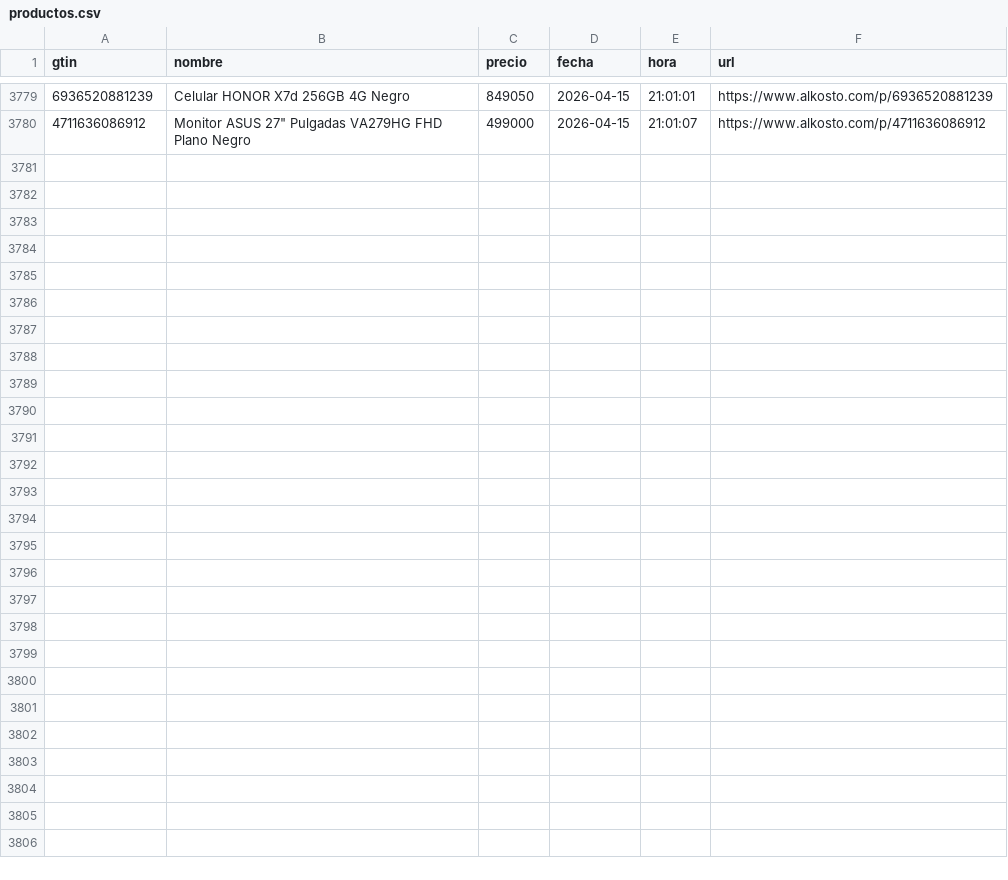
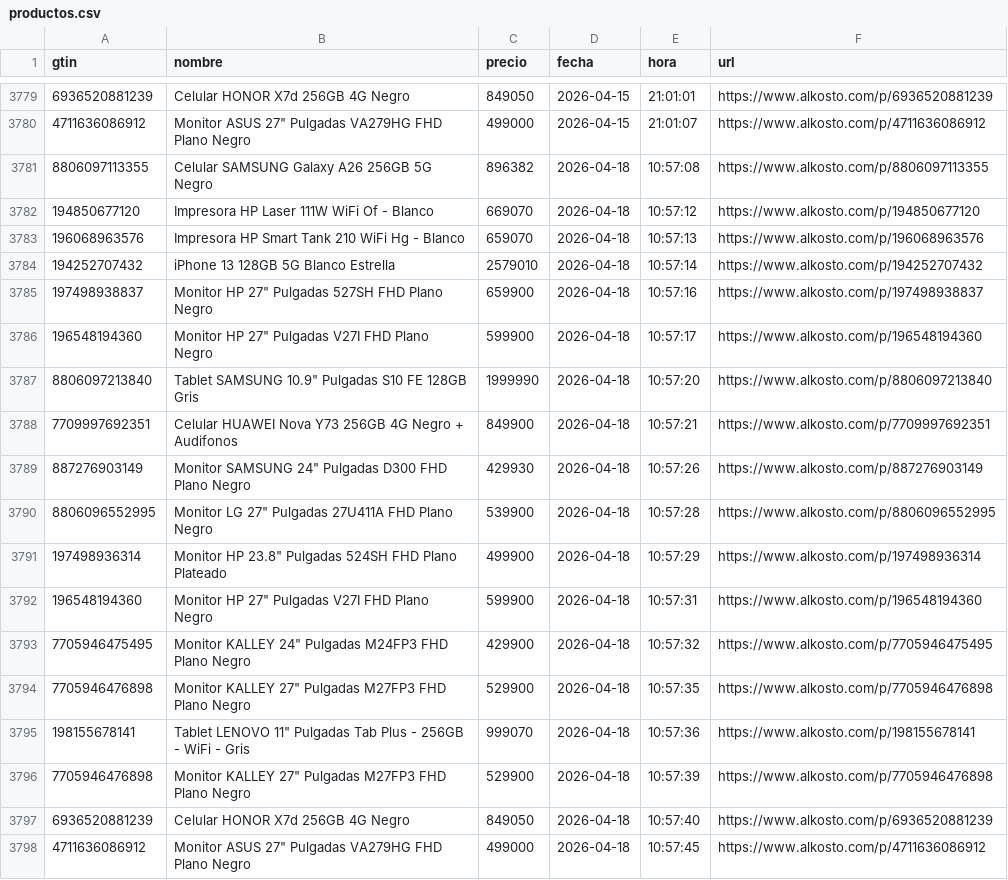
Before and after one commit to Devin-mac/AlkostoAlertPrice, a CSV file: productos.csv, drawn as a sheet; only a part is shown, gaps mark what is left out.

```diff
--- a/productos.csv
+++ b/productos.csv
@@ -3780 +3780,19 @@ gtin,nombre,precio,fecha,hora,url
 4711636086912,"Monitor ASUS 27"" Pulgadas VA279HG FHD Plano Negro",499000,2026-04-15,21:01:07,https://www.alkosto.com/p/4711636086912
+8806097113355,Celular SAMSUNG Galaxy A26 256GB 5G Negro,896382,2026-04-18,10:57:08,https://www.alkosto.com/p/8806097113355
+194850677120,Impresora HP Laser 111W WiFi Of - Blanco,669070,2026-04-18,10:57:12,https://www.alkosto.com/p/194850677120
+196068963576,Impresora HP Smart Tank 210 WiFi Hg - Blanco,659070,2026-04-18,10:57:13,https://www.alkosto.com/p/196068963576
+194252707432,iPhone 13 128GB 5G Blanco Estrella,2579010,2026-04-18,10:57:14,https://www.alkosto.com/p/194252707432
+197498938837,"Monitor HP 27"" Pulgadas 527SH FHD Plano Negro",659900,2026-04-18,10:57:16,https://www.alkosto.com/p/197498938837
+196548194360,"Monitor HP 27"" Pulgadas V27I FHD Plano Negro",599900,2026-04-18,10:57:17,https://www.alkosto.com/p/196548194360
+8806097213840,"Tablet SAMSUNG 10.9"" Pulgadas S10 FE 128GB Gris",1999990,2026-04-18,10:57:20,https://www.alkosto.com/p/8806097213840
+7709997692351,Celular HUAWEI Nova Y73 256GB 4G Negro + Audifonos,849900,2026-04-18,10:57:21,https://www.alkosto.com/p/7709997692351
+887276903149,"Monitor SAMSUNG 24"" Pulgadas D300 FHD Plano Negro",429930,2026-04-18,10:57:26,https://www.alkosto.com/p/887276903149
+8806096552995,"Monitor LG 27"" Pulgadas 27U411A FHD Plano Negro",539900,2026-04-18,10:57:28,https://www.alkosto.com/p/8806096552995
+197498936314,"Monitor HP 23.8"" Pulgadas 524SH FHD Plano Plateado",499900,2026-04-18,10:57:29,https://www.alkosto.com/p/197498936314
+196548194360,"Monitor HP 27"" Pulgadas V27I FHD Plano Negro",599900,2026-04-18,10:57:31,https://www.alkosto.com/p/196548194360
+7705946475495,"Monitor KALLEY 24"" Pulgadas M24FP3 FHD Plano Negro",429900,2026-04-18,10:57:32,https://www.alkosto.com/p/7705946475495
+7705946476898,"Monitor KALLEY 27"" Pulgadas M27FP3 FHD Plano Negro",529900,2026-04-18,10:57:35,https://www.alkosto.com/p/7705946476898
+198155678141,"Tablet LENOVO 11"" Pulgadas Tab Plus - 256GB - WiFi - Gris",999070,2026-04-18,10:57:36,https://www.alkosto.com/p/198155678141
+7705946476898,"Monitor KALLEY 27"" Pulgadas M27FP3 FHD Plano Negro",529900,2026-04-18,10:57:39,https://www.alkosto.com/p/7705946476898
+6936520881239,Celular HONOR X7d 256GB 4G Negro,849050,2026-04-18,10:57:40,https://www.alkosto.com/p/6936520881239
+4711636086912,"Monitor ASUS 27"" Pulgadas VA279HG FHD Plano Negro",499000,2026-04-18,10:57:45,https://www.alkosto.com/p/4711636086912
```
Also changed, not shown: 1 other file.
